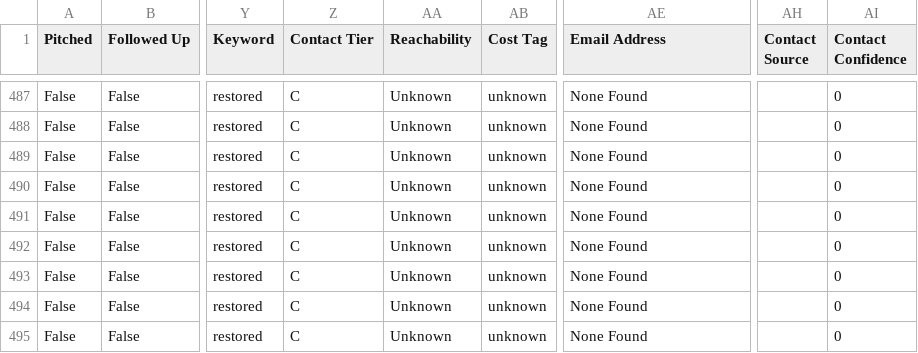
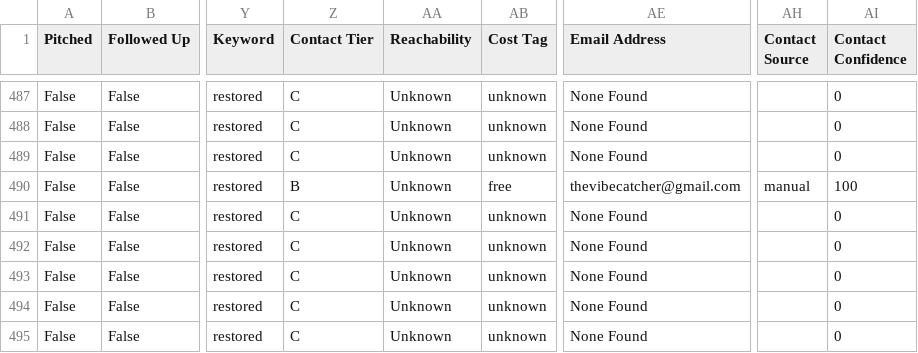
Before and after one commit to alexsamey95/wavypitch, a CSV file: wavy_pitch_db.csv, drawn as a sheet; only a part is shown, gaps mark what is left out; the diff names each change by its address in the sheet, - before the commit and + after, or states it on an @@ line.

Commit message:
wavy pitch data: update wavy_pitch_db.csv

```diff
--- a/wavy_pitch_db.csv
+++ b/wavy_pitch_db.csv
-Z490 (Contact Tier): C
+Z490 (Contact Tier): B
-AB490 (Cost Tag): unknown
+AB490 (Cost Tag): free
-AE490 (Email Address): None Found
+AE490 (Email Address): thevibecatcher@gmail.com
-AH490 (Contact Source): (empty)
+AH490 (Contact Source): manual
-AI490 (Contact Confidence): 0
+AI490 (Contact Confidence): 100
```
